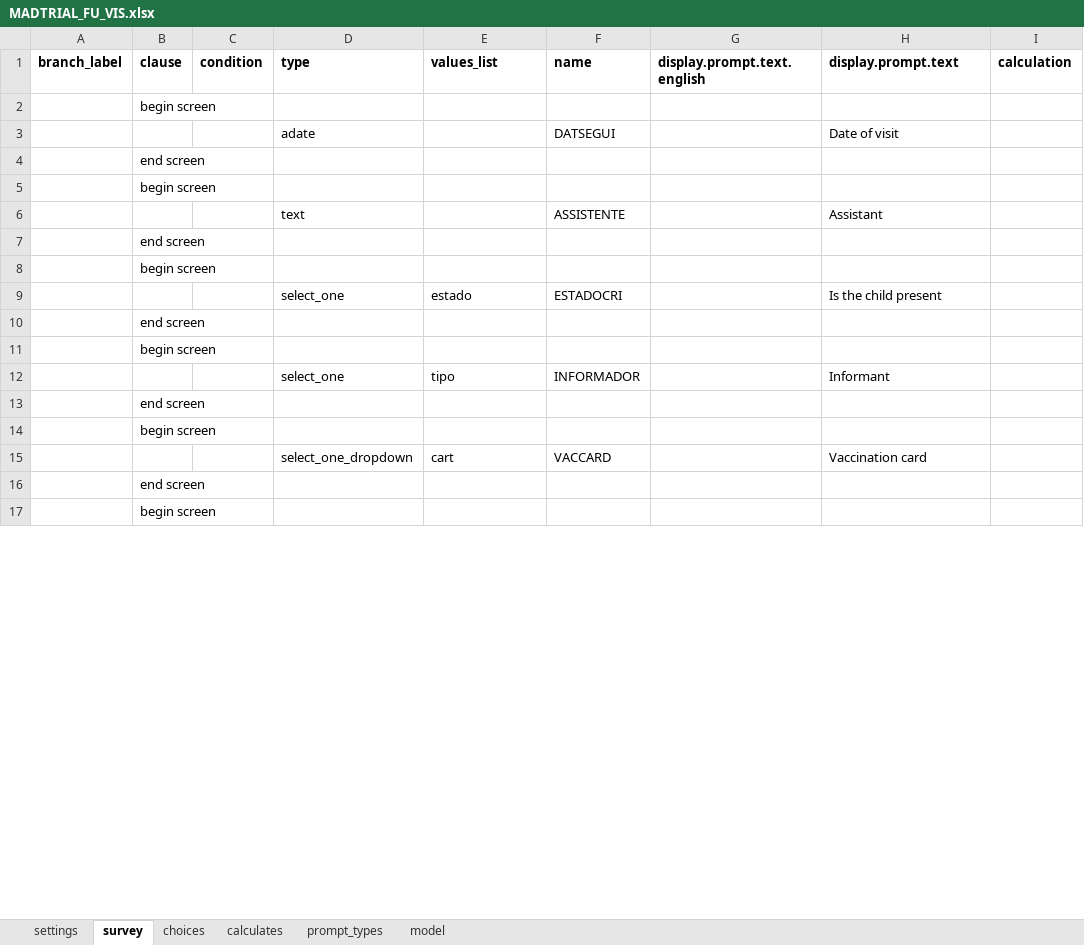
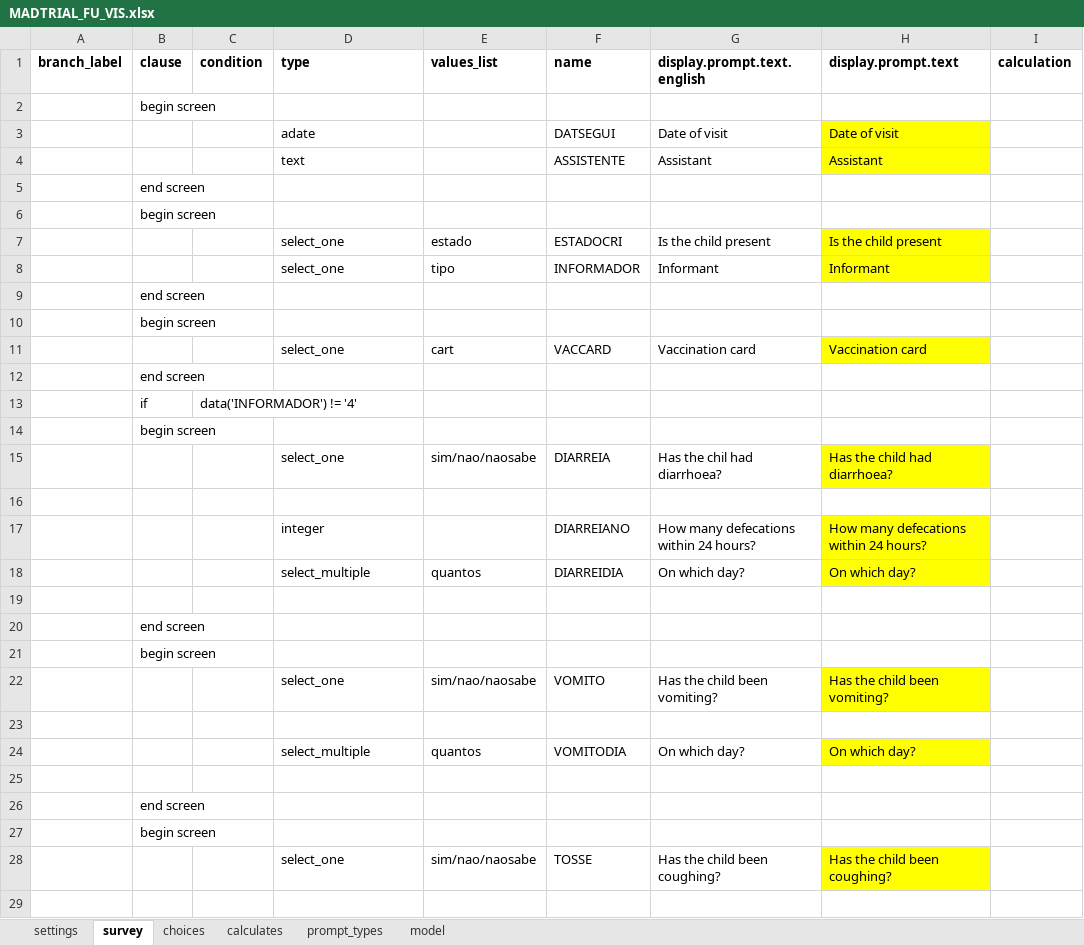
Before and after one commit to BandimHealthProject/MADtrail, an Excel workbook: app/config/tables/MADTRIAL_FU_VIS/Forms/MADTRIAL_FU_VIS/MADTRIAL_FU_VIS.xlsx, sheet survey, drawn as a sheet; only a part is shown; the shorter side is filled out with more unchanged rows; values as stored, in another font and other column widths than the file's, no borders; removed rows and columns are numbered as before the commit, all else as after; the diff covers the shown part only; the diff names each change by its address in the sheet, - before the commit and + after, or states it on an @@ line.

Commit message:
Updates to table names and FU_VIS

```diff
--- a/app/config/tables/MADTRIAL_FU_VIS/Forms/MADTRIAL_FU_VIS/MADTRIAL_FU_VIS.xlsx (sheet survey)
+++ b/app/config/tables/MADTRIAL_FU_VIS/Forms/MADTRIAL_FU_VIS/MADTRIAL_FU_VIS.xlsx (sheet survey)
-G3 (display.prompt.text.english): (empty)
+G3 (display.prompt.text.english): Date of visit
-H3 fill: none
+H3 fill: #FFFF00
+row 4:  |  |  | text |  | ASSISTENTE | Assistant | Assistant
-row 6:  |  |  | text |  | ASSISTENTE |  | Assistant
+row 7:  |  |  | select_one | estado | ESTADOCRI | Is the child present | Is the child present
+row 8:  |  |  | select_one | tipo | INFORMADOR | Informant | Informant
+row 11:  |  |  | select_one | cart | VACCARD | Vaccination card | Vaccination card
@@ row 49 moved to row 12: end screen @@
+row 13:  | if | data('INFORMADOR') != '4'
@@ row 50 moved to row 14: begin screen @@
+row 15:  |  |  | select_one | sim/nao/naosabe | DIARREIA | Has the chil had diarrhoea? | Has the child had diarrhoea?
-row 16:  |  |  | select_one | estado | ESTADOCRI |  | Is the child present
+row 16: (empty)
+row 17:  |  |  | integer |  | DIARREIANO | How many defecations within 24 hours? | How many defecations within 24 hours?
+row 18:  |  |  | select_multiple | quantos | DIARREIDIA | On which day? | On which day?
+row 19: (empty)
+row 22:  |  |  | select_one | sim/nao/naosabe | VOMITO | Has the child been vomiting? | Has the child been vomiting?
-row 23:  |  |  | select_one | tipo | INFORMADOR |  | Informant
+row 23: (empty)
+row 24:  |  |  | select_multiple | quantos | VOMITODIA | On which day? | On which day?
+row 25: (empty)
+row 28:  |  |  | select_one | sim/nao/naosabe | TOSSE | Has the child been coughing? | Has the child been coughing?
-row 29:  |  |  | select_one_dropdown | cart | VACCARD |  | Vaccination card
+row 29: (empty)
```
Also changed, not shown: 38 added rows, 64 removed rows, 2 moved rows, 23 edited cells and cell formats elsewhere in this sheet, sheet choices, 18 other files.
